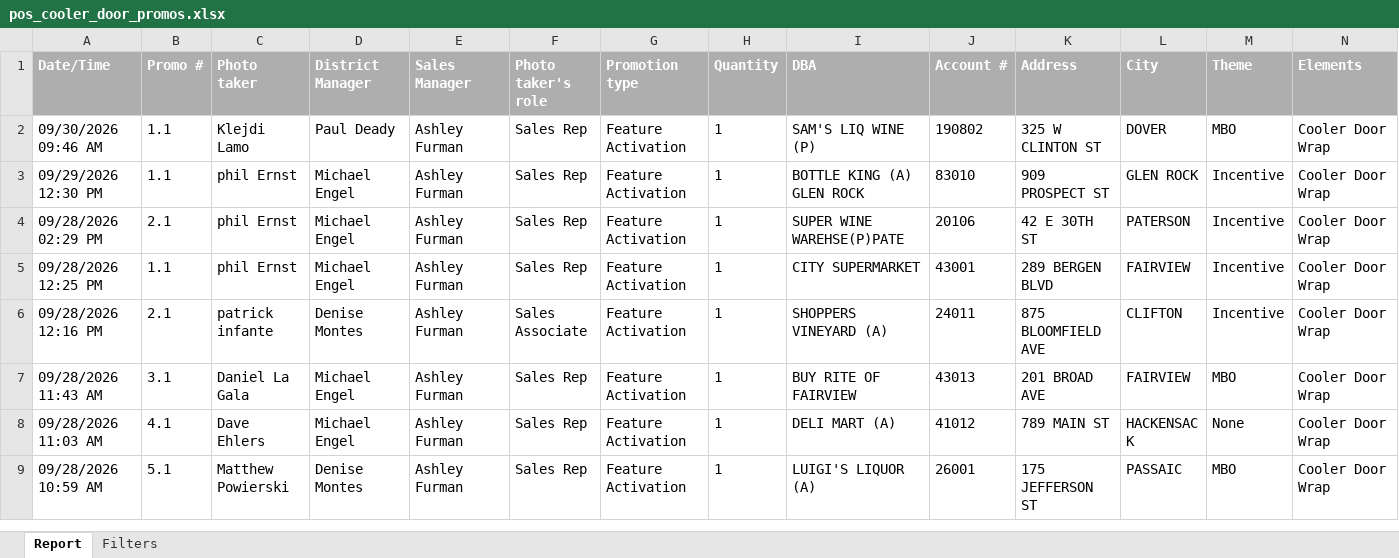
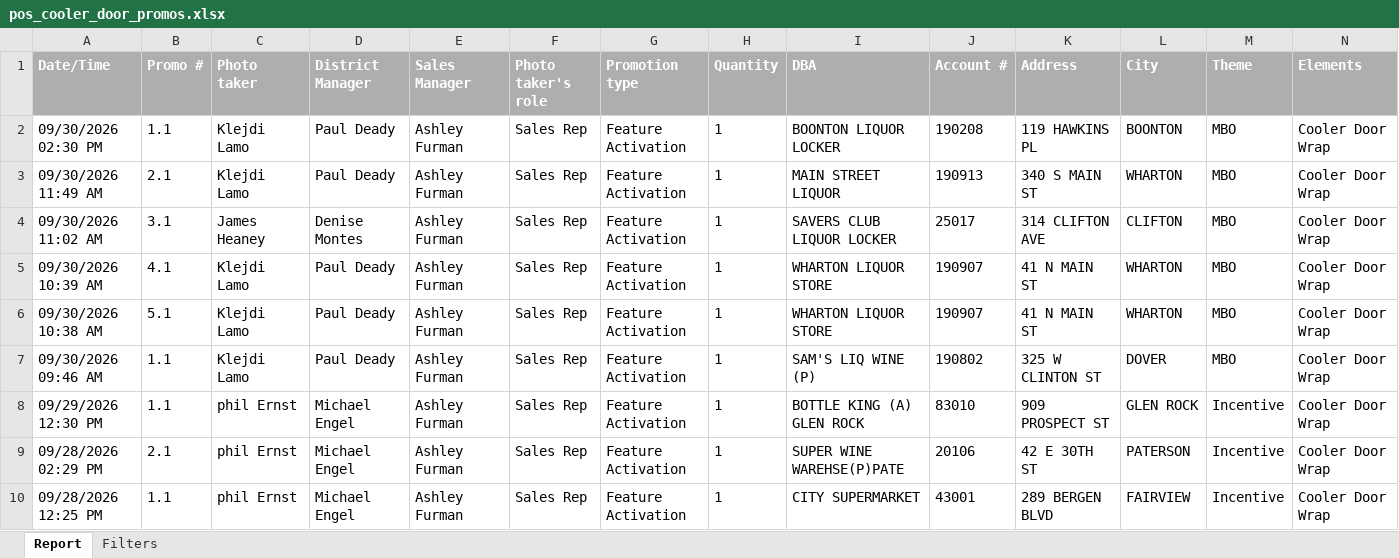
Before and after one commit to gavinsharkey5/Kohler-Dist-Master-Dashboard, an Excel workbook: MPOs/off-prem/pos_cooler_door_promos.xlsx, sheet Report, drawn as a sheet; only a part is shown; the shorter side is filled out with more unchanged rows; values as stored, in another font and other column widths than the file's, no borders; rows hold the shown columns only; the diff names each change by its address in the sheet, - before the commit and + after, or states it on an @@ line.

```diff
--- a/MPOs/off-prem/pos_cooler_door_promos.xlsx (sheet Report)
+++ b/MPOs/off-prem/pos_cooler_door_promos.xlsx (sheet Report)
+row 2: 09/30/2026 02:30 PM | 1.1 | Klejdi Lamo | Paul Deady | Ashley Furman | Sales Rep | Feature Activation | 1 | BOONTON LIQUOR LOCKER | 190208 | 119 HAWKINS PL | BOONTON | MBO | Cooler Door Wrap
+row 3: 09/30/2026 11:49 AM | 2.1 | Klejdi Lamo | Paul Deady | Ashley Furman | Sales Rep | Feature Activation | 1 | MAIN STREET LIQUOR | 190913 | 340 S MAIN ST | WHARTON | MBO | Cooler Door Wrap
+row 4: 09/30/2026 11:02 AM | 3.1 | James Heaney | Denise Montes | Ashley Furman | Sales Rep | Feature Activation | 1 | SAVERS CLUB LIQUOR LOCKER | 25017 | 314 CLIFTON AVE | CLIFTON | MBO | Cooler Door Wrap
+row 5: 09/30/2026 10:39 AM | 4.1 | Klejdi Lamo | Paul Deady | Ashley Furman | Sales Rep | Feature Activation | 1 | WHARTON LIQUOR STORE | 190907 | 41 N MAIN ST | WHARTON | MBO | Cooler Door Wrap
+row 6: 09/30/2026 10:38 AM | 5.1 | Klejdi Lamo | Paul Deady | Ashley Furman | Sales Rep | Feature Activation | 1 | WHARTON LIQUOR STORE | 190907 | 41 N MAIN ST | WHARTON | MBO | Cooler Door Wrap
```
Also changed, not shown: 15 other files.
